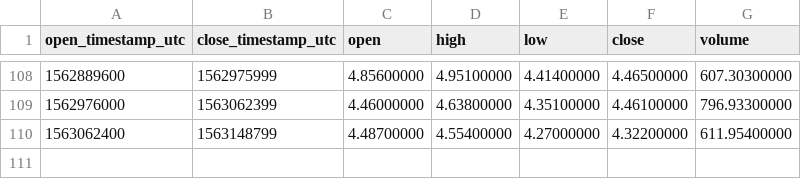
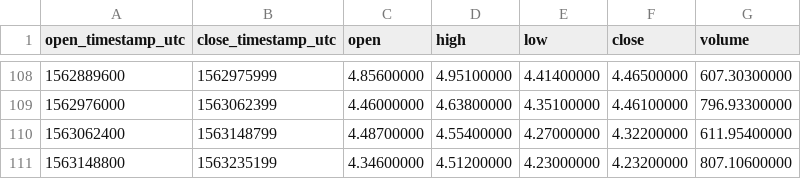
Before and after one commit to cryptobigbro/binance-DASHBNB, a CSV file: binance-DASHBNB-1d.csv, drawn as a sheet; only a part is shown, gaps mark what is left out; the diff names each change by its address in the sheet, - before the commit and + after, or states it on an @@ line.

```diff
--- a/binance-DASHBNB-1d.csv
+++ b/binance-DASHBNB-1d.csv
+row 111: 1563148800 | 1563235199 | 4.34600000 | 4.51200000 | 4.23000000 | 4.23200000 | 807.10600000
```
Also changed, not shown: binance-DASHBNB-1h.csv.
